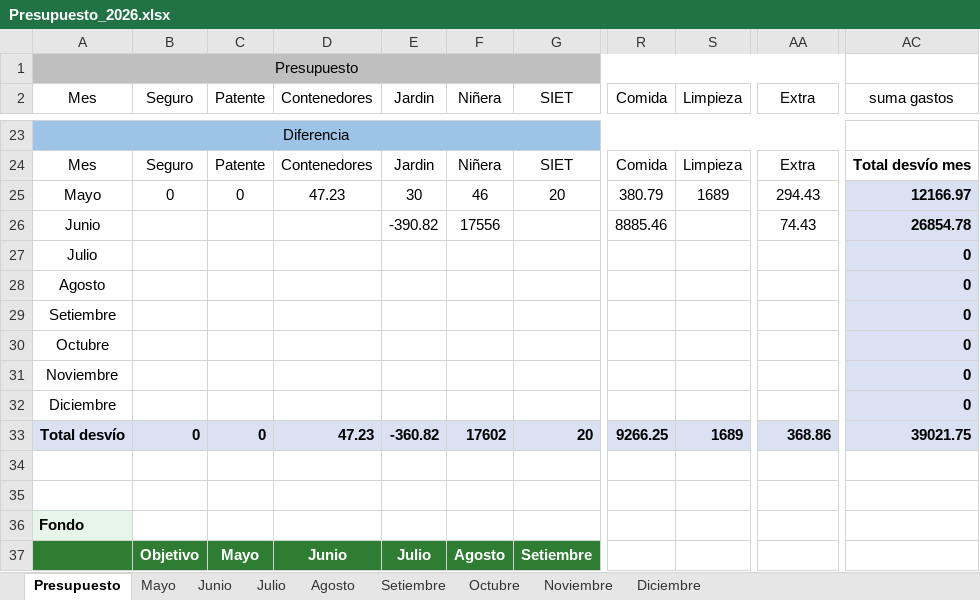
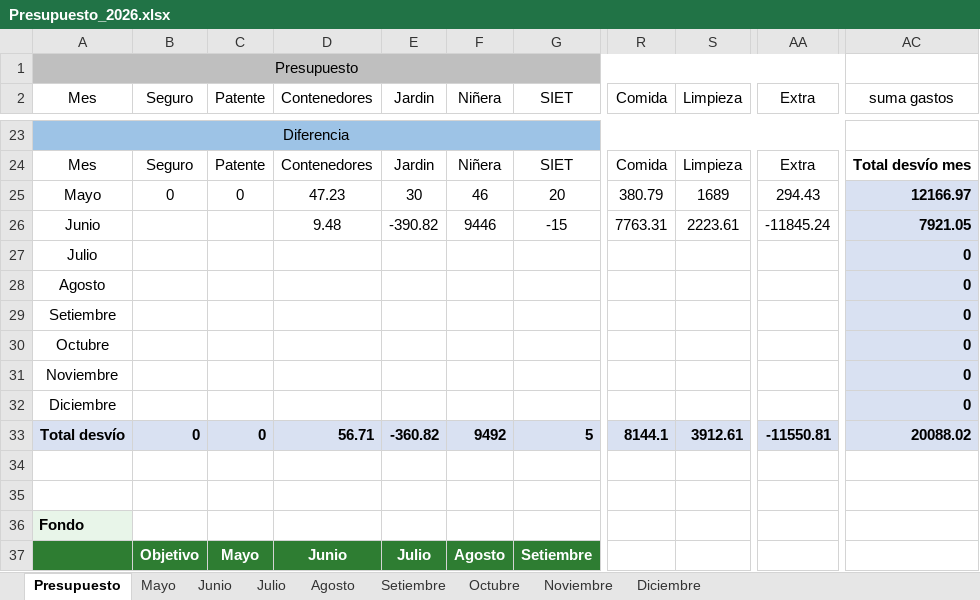
Before and after one commit to PersonalCasa/Presupuesto, an Excel workbook: Presupuesto_2026.xlsx, sheet Presupuesto, drawn as a sheet; only a part is shown, gaps mark what is left out; values as stored, in another font and other column widths than the file's, no borders; conditional formats not drawn; the diff covers the shown part only; the diff names each change by its address in the sheet, - before the commit and + after, or states it on an @@ line.

```diff
--- a/Presupuesto_2026.xlsx (sheet Presupuesto)
+++ b/Presupuesto_2026.xlsx (sheet Presupuesto)
-D26 (Contenedores): (empty)
+D26 (Contenedores): 9.48
-F26 (Niñera): 17556
+F26 (Niñera): 9446
-G26 (SIET): (empty)
+G26 (SIET): -15
-R26 (Comida): 8885.46
+R26 (Comida): 7763.31
-S26 (Limpieza): (empty)
+S26 (Limpieza): 2223.61
-AA26 (Extra): 74.43
+AA26 (Extra): -11845.24
-AC26 (suma gastos): 26854.78
+AC26 (suma gastos): 7921.05
-D33 (Contenedores): 47.23
+D33 (Contenedores): 56.71
-F33 (Niñera): 17602
+F33 (Niñera): 9492
-G33 (SIET): 20
+G33 (SIET): 5
-R33 (Comida): 9266.25
+R33 (Comida): 8144.1
-S33 (Limpieza): 1689
+S33 (Limpieza): 3912.61
-AA33 (Extra): 368.86
+AA33 (Extra): -11550.81
-AC33 (suma gastos): 39021.75
+AC33 (suma gastos): 20088.02
```
Also changed, not shown: 34 edited cells elsewhere in this sheet, sheet Junio.
